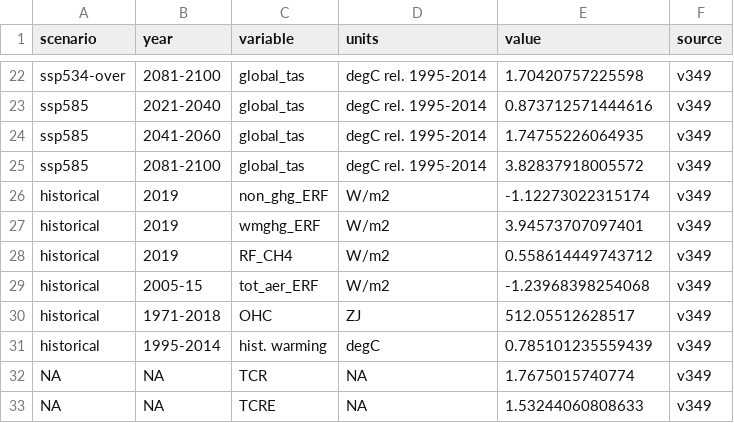
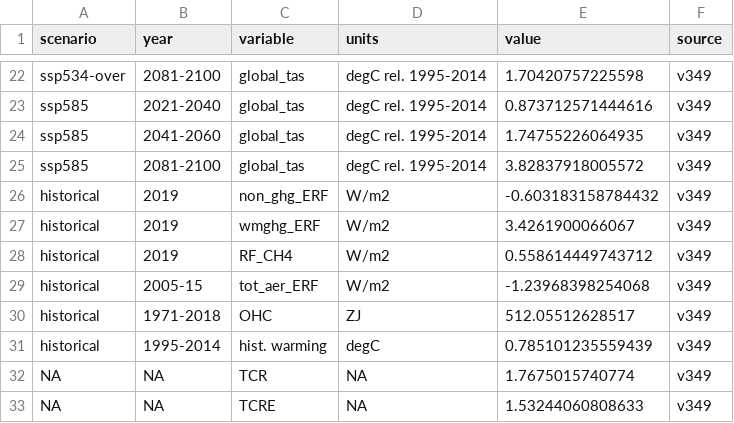
Before and after one commit to kdorheim/PR_789, a CSV file: data/default_v349.csv, drawn as a sheet; only a part is shown, gaps mark what is left out.

```diff
--- a/data/default_v349.csv
+++ b/data/default_v349.csv
@@ -25,4 +25,4 @@
 "ssp585","2081-2100","global_tas","degC rel. 1995-2014",3.82837918005572,"v349"
-"historical","2019","non_ghg_ERF","W/m2",-1.12273022315174,"v349"
-"historical","2019","wmghg_ERF","W/m2",3.94573707097401,"v349"
+"historical","2019","non_ghg_ERF","W/m2",-0.603183158784432,"v349"
+"historical","2019","wmghg_ERF","W/m2",3.4261900066067,"v349"
 "historical","2019","RF_CH4","W/m2",0.558614449743712,"v349"
```
Also changed, not shown: data/experiments/exp1_gcam-benchmarks.csv, data/experiments/exp2-benchmarks.csv, 36 other files.
